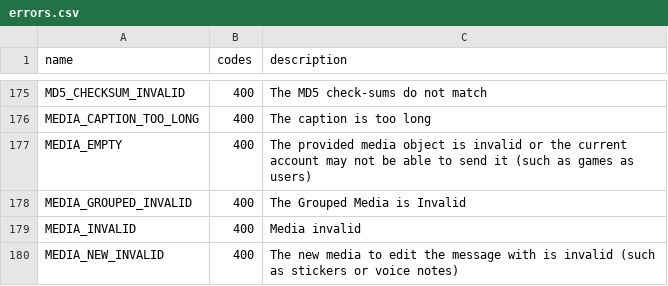
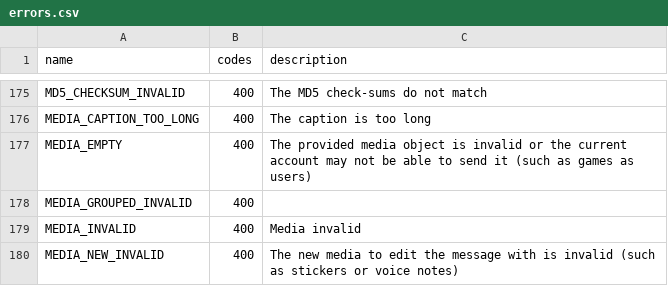
Before and after one commit to LonamiWebs/Telethon, a CSV file: telethon_generator/data/errors.csv, drawn as a sheet; only a part is shown, gaps mark what is left out.

```diff
--- a/telethon_generator/data/errors.csv
+++ b/telethon_generator/data/errors.csv
@@ -177,3 +177,3 @@ MEDIA_CAPTION_TOO_LONG,400,The caption is too long
 MEDIA_EMPTY,400,The provided media object is invalid or the current account may not be able to send it (such as games as users)
-MEDIA_GROUPED_INVALID,400,The Grouped Media is Invalid
+MEDIA_GROUPED_INVALID,400,
 MEDIA_INVALID,400,Media invalid
```
Also changed, not shown: telethon_generator/data/methods.csv.
